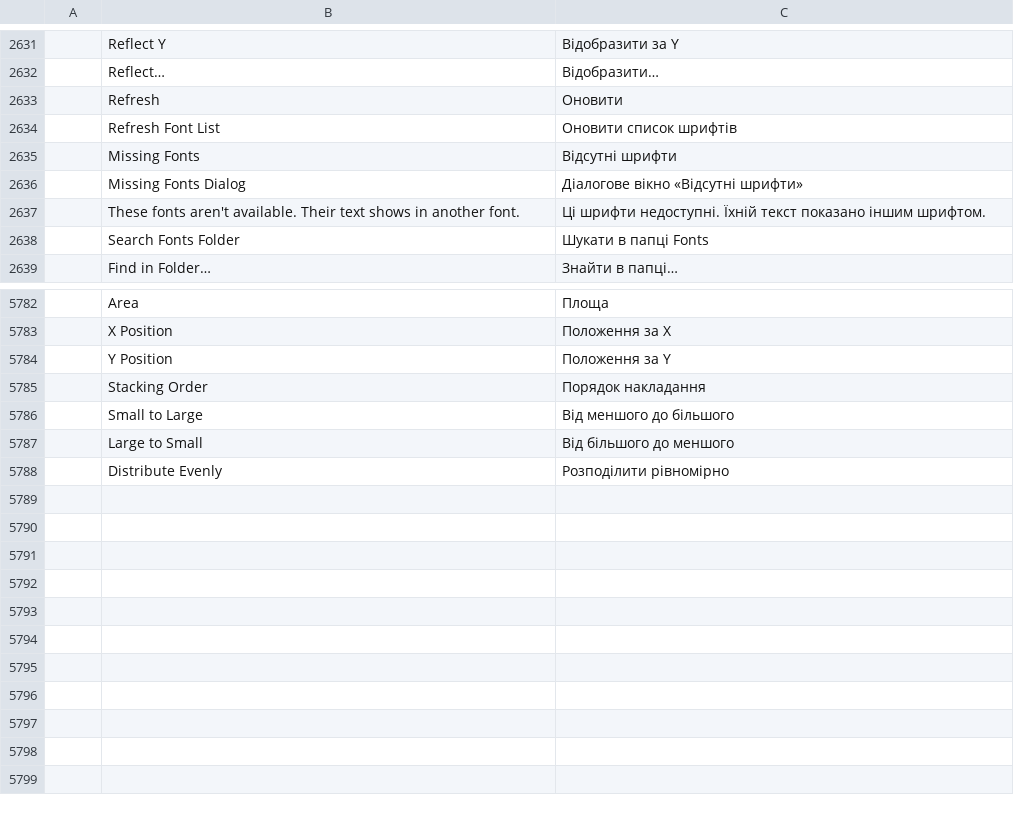
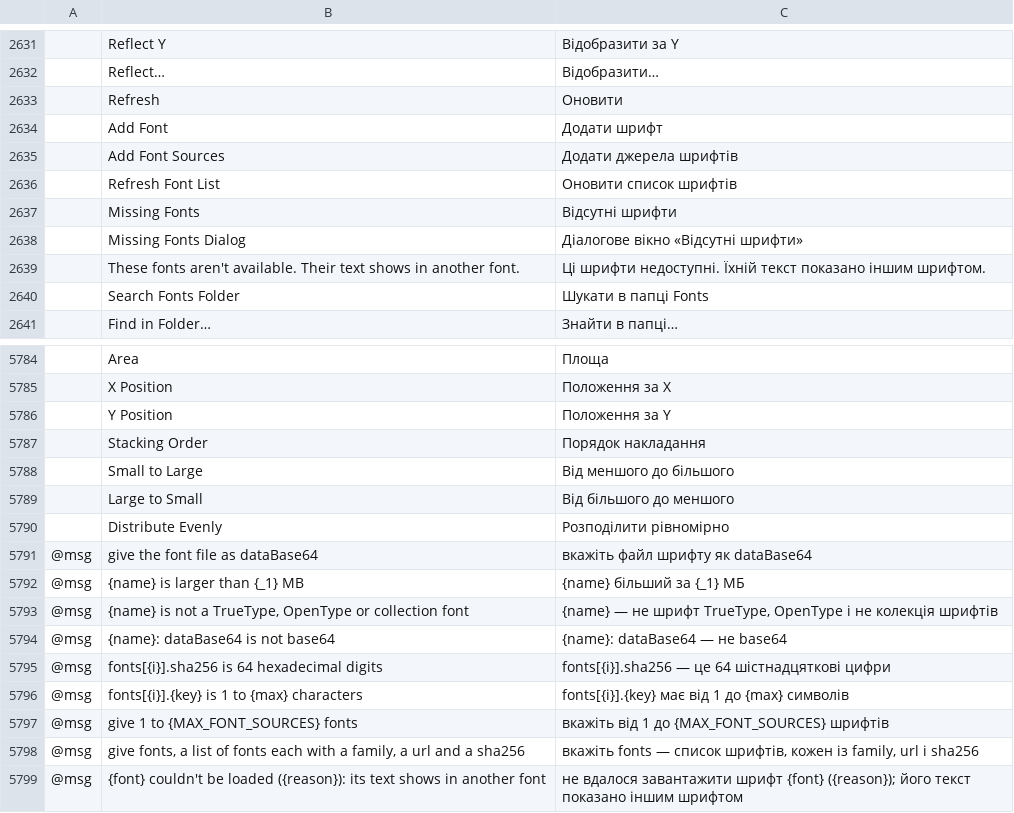
Before and after one commit to addibble/vectorcraft, a TSV file: crates/ui-egui/src/i18n/uk.tsv, drawn as a sheet; only a part is shown, gaps mark what is left out; the diff names each change by its address in the sheet, - before the commit and + after, or states it on an @@ line.

```diff
--- a/crates/ui-egui/src/i18n/uk.tsv
+++ b/crates/ui-egui/src/i18n/uk.tsv
+row 2634:  | Add Font | Додати шрифт
+row 2635:  | Add Font Sources | Додати джерела шрифтів
+row 5791: @msg | give the font file as dataBase64 | вкажіть файл шрифту як dataBase64
+row 5792: @msg | {name} is larger than {_1} MB | {name} більший за {_1} МБ
+row 5793: @msg | {name} is not a TrueType, OpenType or collection font | {name} — не шрифт TrueType, OpenType і не колекція шрифтів
+row 5794: @msg | {name}: dataBase64 is not base64 | {name}: dataBase64 — не base64
+row 5795: @msg | fonts[{i}].sha256 is 64 hexadecimal digits | fonts[{i}].sha256 — це 64 шістнадцяткові цифри
+row 5796: @msg | fonts[{i}].{key} is 1 to {max} characters | fonts[{i}].{key} має від 1 до {max} символів
+row 5797: @msg | give 1 to {MAX_FONT_SOURCES} fonts | вкажіть від 1 до {MAX_FONT_SOURCES} шрифтів
+row 5798: @msg | give fonts, a list of fonts each with a family, a url and a sha256 | вкажіть fonts — список шрифтів, кожен із family, url і sha256
+row 5799: @msg | {font} couldn't be loaded ({reason}): its text shows in another font | не вдалося завантажити шрифт {font} ({reason}); його текст показано іншим шрифтом
```
Also changed, not shown: crates/ui-egui/src/i18n/el.tsv, crates/ui-egui/src/i18n/ja.tsv, 41 other files.
